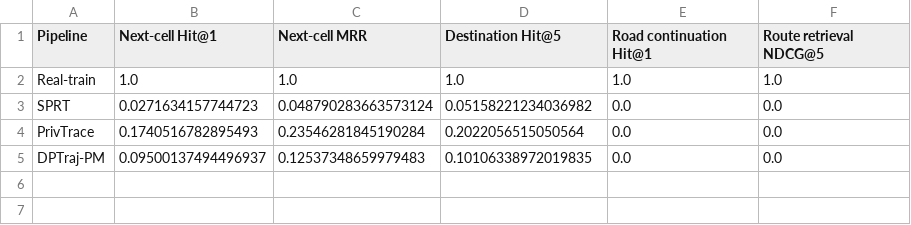
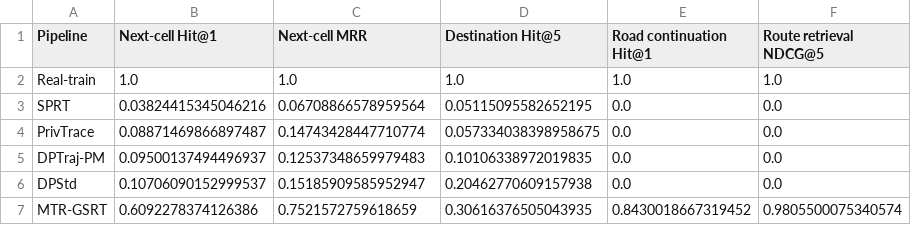
Before and after one commit to Science-openmycode/MTR-GSRT, a CSV file: experiment_results/executed_reference/tstr/results.csv, drawn as a sheet.

```diff
--- a/experiment_results/executed_reference/tstr/results.csv
+++ b/experiment_results/executed_reference/tstr/results.csv
@@ -2,4 +2,6 @@ Pipeline,Next-cell Hit@1,Next-cell MRR,Destination Hit@5,Road continuation Hit@1
 Real-train,1.0,1.0,1.0,1.0,1.0
-SPRT,0.0271634157744723,0.048790283663573124,0.05158221234036982,0.0,0.0
-PrivTrace,0.1740516782895493,0.23546281845190284,0.2022056515050564,0.0,0.0
+SPRT,0.03824415345046216,0.06708866578959564,0.05115095582652195,0.0,0.0
+PrivTrace,0.08871469866897487,0.14743428447710774,0.057334038398958675,0.0,0.0
 DPTraj-PM,0.09500137494496937,0.12537348659979483,0.10106338972019835,0.0,0.0
+DPStd,0.10706090152999537,0.15185909585952947,0.20462770609157938,0.0,0.0
+MTR-GSRT,0.6092278374126386,0.7521572759618659,0.30616376505043935,0.8430018667319452,0.9805500075340574
```
Also changed, not shown: experiment_results/executed_reference/tstr/raw_generic/generic_mobility_tasks.csv, experiment_results/executed_reference/tstr/raw_road/road_network_mining_tasks.csv, 18 other files.
